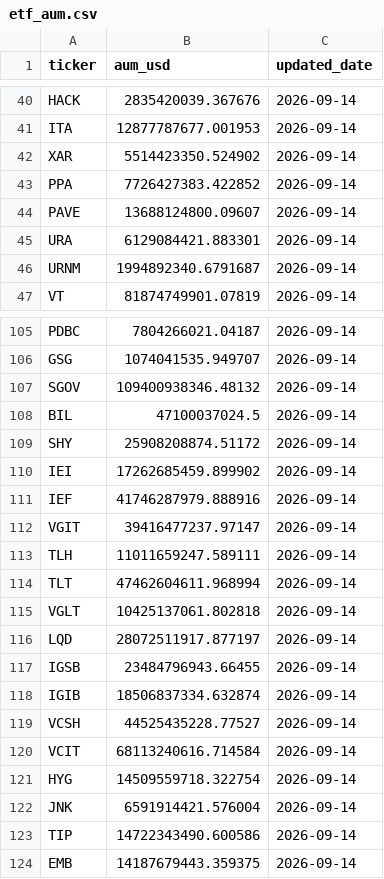
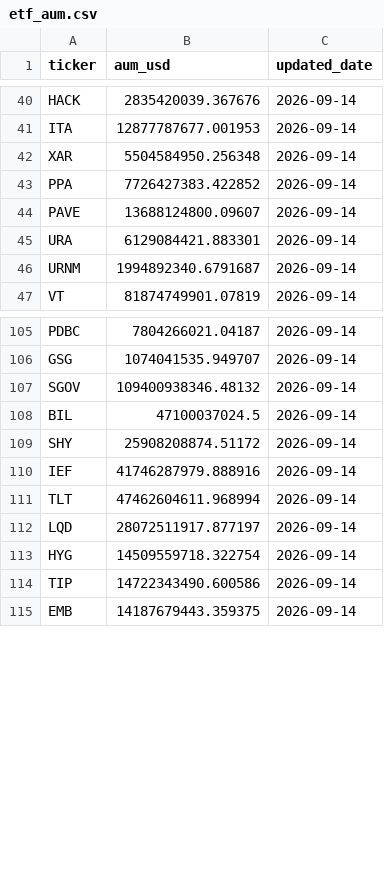
Before and after one commit to leyscry/etf-flows-data, a CSV file: data/etf_aum.csv, drawn as a sheet; only a part is shown, gaps mark what is left out; the diff covers the shown part only.

```diff
--- a/data/etf_aum.csv
+++ b/data/etf_aum.csv
@@ -41,3 +41,3 @@ HACK,2835420039.367676,2026-09-14
 ITA,12877787677.001953,2026-09-14
-XAR,5514423350.524902,2026-09-14
+XAR,5504584950.256348,2026-09-14
 PPA,7726427383.422852,2026-09-14
@@ -109,15 +109,6 @@ BIL,47100037024.5,2026-09-14
 SHY,25908208874.51172,2026-09-14
-IEI,17262685459.899902,2026-09-14
 IEF,41746287979.888916,2026-09-14
-VGIT,39416477237.97147,2026-09-14
-TLH,11011659247.589111,2026-09-14
 TLT,47462604611.968994,2026-09-14
-VGLT,10425137061.802818,2026-09-14
 LQD,28072511917.877197,2026-09-14
-IGSB,23484796943.66455,2026-09-14
-IGIB,18506837334.632874,2026-09-14
-VCSH,44525435228.77527,2026-09-14
-VCIT,68113240616.714584,2026-09-14
 HYG,14509559718.322754,2026-09-14
-JNK,6591914421.576004,2026-09-14
 TIP,14722343490.600586,2026-09-14
```
Also changed, not shown: 12 edited cells elsewhere in this file, data/etf_flows.csv, data/etf_shares.csv.
